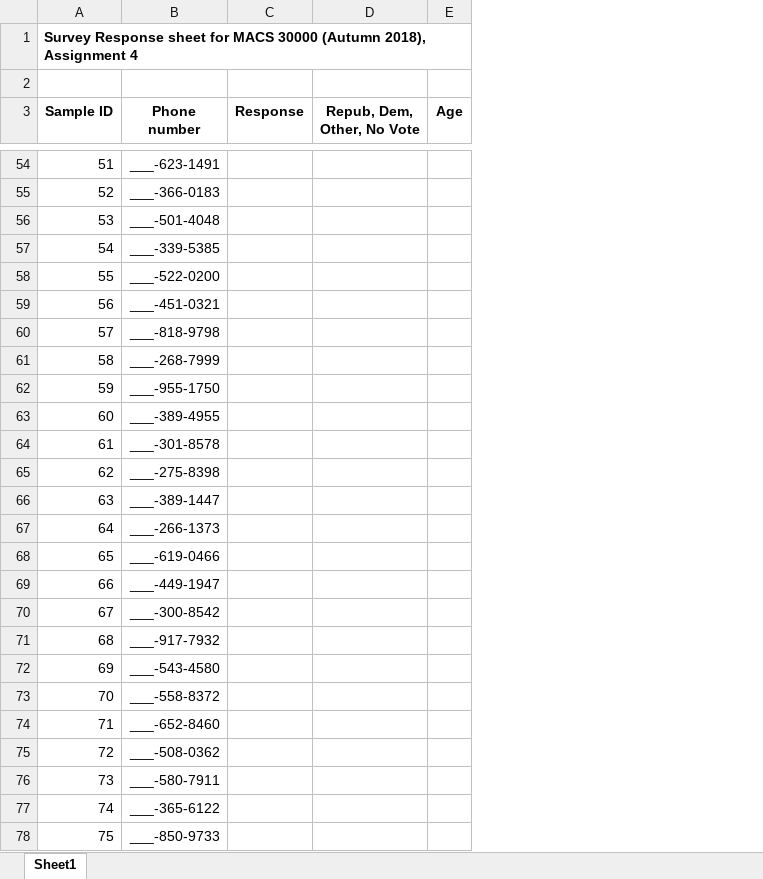
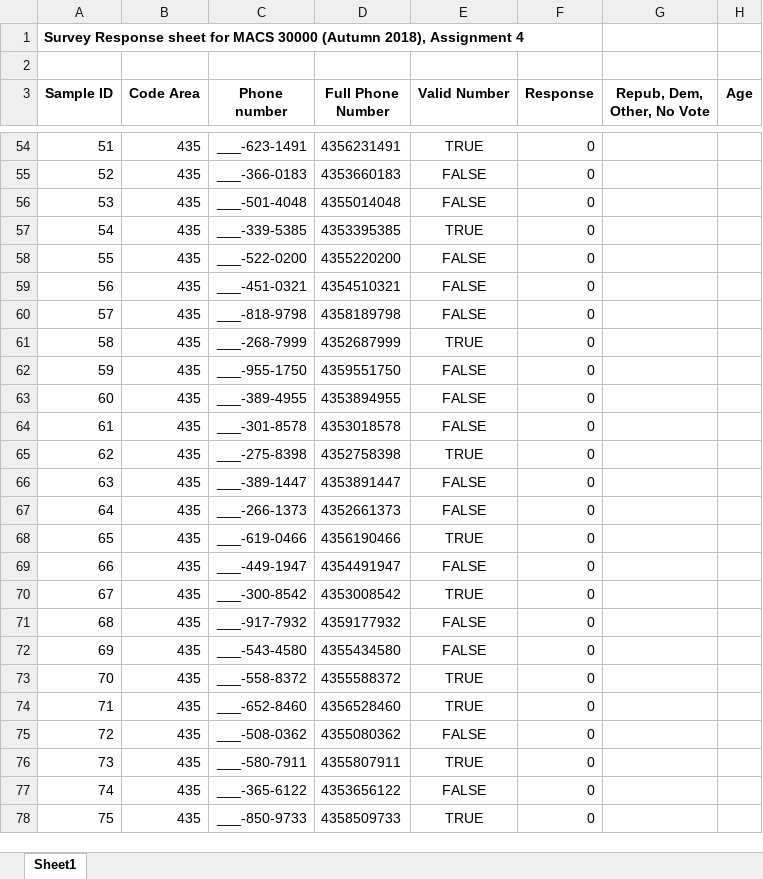
Before and after one commit to AZorroMedina/persp-analysis_A18, an Excel workbook: Assignments/A4/PhoneSurvey.xlsx, sheet Sheet1, drawn as a sheet; only a part is shown, gaps mark what is left out; values as stored, in another font and other column widths than the file's, no borders; addresses are those after the commit; the diff covers the shown part only; the diff names each change by its address in the sheet, - before the commit and + after, or states it on an @@ line.

```diff
--- a/Assignments/A4/PhoneSurvey.xlsx (sheet Sheet1)
+++ b/Assignments/A4/PhoneSurvey.xlsx (sheet Sheet1)
+column B (Code Area), rows 54-78: all 435
+column D (Full Phone Number), rows 54-78: 4356231491 | 4353660183 | 4355014048 | 4353395385 | 4355220200 | 4354510321 | 4358189798 | 4352687999 | 4359551750 | 4353894955 | 4353018578 | 4352758398 | 4353891447 | 4352661373 | 4356190466 | 4354491947 | 4353008542 | 4359177932 | 4355434580 | 4355588372 | 4356528460 | 4355080362 | 4355807911 | 4353656122 | 4358509733
+column E (Valid Number), rows 54-78: TRUE | FALSE | FALSE | TRUE | FALSE | FALSE | FALSE | TRUE | FALSE | FALSE | FALSE | TRUE | FALSE | FALSE | TRUE | FALSE | TRUE | FALSE | FALSE | TRUE | TRUE | FALSE | TRUE | FALSE | TRUE
-F54:F78 (Response): (empty)
+F54:F78 (Response): 0
```
Also changed, not shown: 175 edited cells elsewhere in this sheet, 1 other file.
